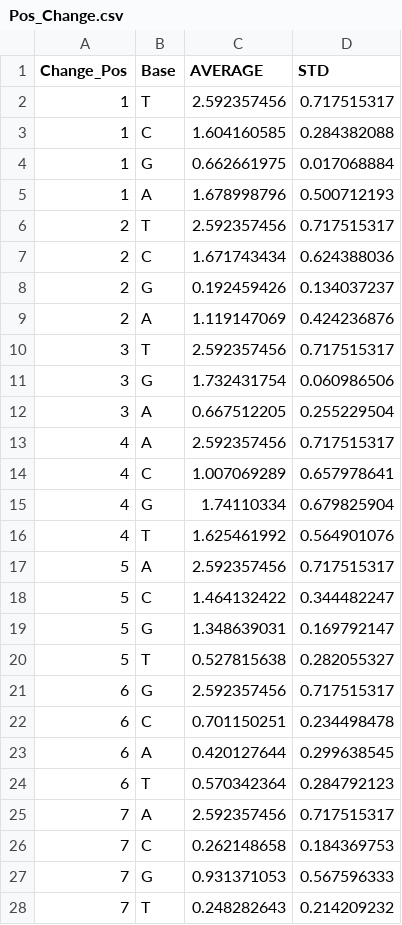
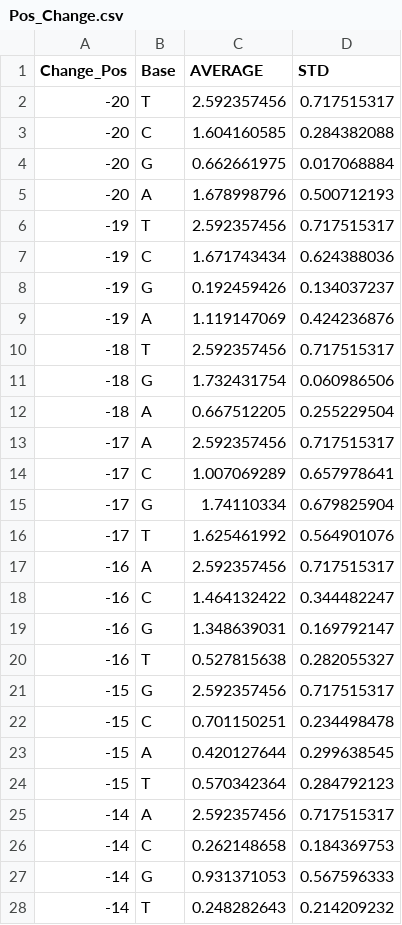
Before and after one commit to mholowko/Solaris, a CSV file: data/Pos_Change.csv, drawn as a sheet; only a part is shown; the diff covers the shown part only.

```diff
--- a/data/Pos_Change.csv
+++ b/data/Pos_Change.csv
@@ -1,28 +1,28 @@
 Change_Pos,Base,AVERAGE,STD
-1,T,2.592357456,0.717515317
-1,C,1.604160585,0.284382088
-1,G,0.662661975,0.017068884
-1,A,1.678998796,0.500712193
-2,T,2.592357456,0.717515317
-2,C,1.671743434,0.624388036
-2,G,0.192459426,0.134037237
-2,A,1.119147069,0.424236876
-3,T,2.592357456,0.717515317
-3,G,1.732431754,0.060986506
-3,A,0.667512205,0.255229504
-4,A,2.592357456,0.717515317
-4,C,1.007069289,0.657978641
-4,G,1.74110334,0.679825904
-4,T,1.625461992,0.564901076
-5,A,2.592357456,0.717515317
-5,C,1.464132422,0.344482247
-5,G,1.348639031,0.169792147
-5,T,0.527815638,0.282055327
-6,G,2.592357456,0.717515317
-6,C,0.701150251,0.234498478
-6,A,0.420127644,0.299638545
-6,T,0.570342364,0.284792123
-7,A,2.592357456,0.717515317
-7,C,0.262148658,0.184369753
-7,G,0.931371053,0.567596333
-7,T,0.248282643,0.214209232
+-20,T,2.592357456,0.717515317
+-20,C,1.604160585,0.284382088
+-20,G,0.662661975,0.017068884
+-20,A,1.678998796,0.500712193
+-19,T,2.592357456,0.717515317
+-19,C,1.671743434,0.624388036
+-19,G,0.192459426,0.134037237
+-19,A,1.119147069,0.424236876
+-18,T,2.592357456,0.717515317
+-18,G,1.732431754,0.060986506
+-18,A,0.667512205,0.255229504
+-17,A,2.592357456,0.717515317
+-17,C,1.007069289,0.657978641
+-17,G,1.74110334,0.679825904
+-17,T,1.625461992,0.564901076
+-16,A,2.592357456,0.717515317
+-16,C,1.464132422,0.344482247
+-16,G,1.348639031,0.169792147
+-16,T,0.527815638,0.282055327
+-15,G,2.592357456,0.717515317
+-15,C,0.701150251,0.234498478
+-15,A,0.420127644,0.299638545
+-15,T,0.570342364,0.284792123
+-14,A,2.592357456,0.717515317
+-14,C,0.262148658,0.184369753
+-14,G,0.931371053,0.567596333
+-14,T,0.248282643,0.214209232
```
Also changed, not shown: 52 edited cells elsewhere in this file, 3 other files.
